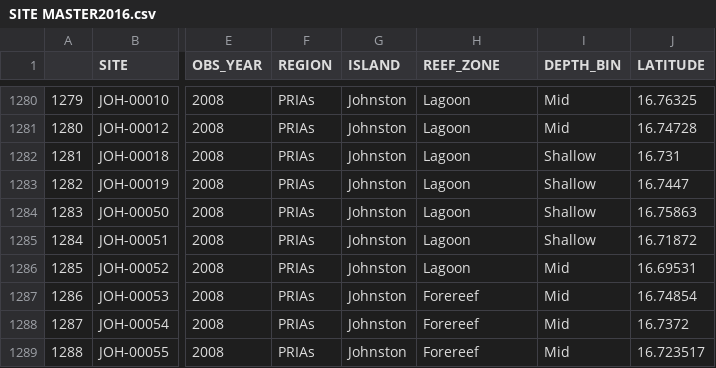
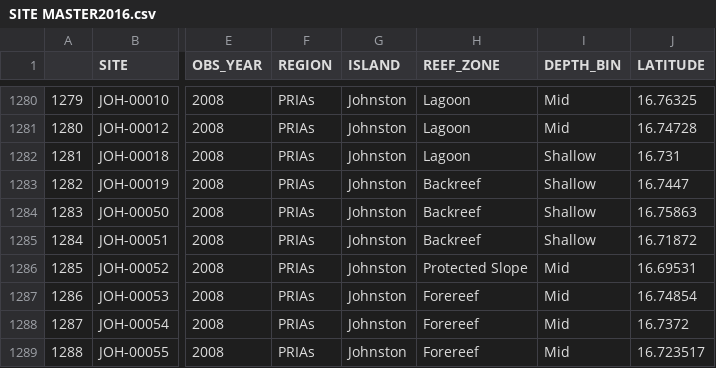
Before and after one commit to fish-crep/fish-paste, a CSV file: data/SITE MASTER2016.csv, drawn as a sheet; only a part is shown, gaps mark what is left out; the diff names each change by its address in the sheet, - before the commit and + after, or states it on an @@ line.

Commit message:
JOH 2008 reef-zones updated
JOH 2008 Reef-zones updated … need to eventually update Oracle files
too.

```diff
--- a/data/SITE MASTER2016.csv
+++ b/data/SITE MASTER2016.csv
-H1283:H1285 (REEF_ZONE): Lagoon
+H1283:H1285 (REEF_ZONE): Backreef
-H1286 (REEF_ZONE): Lagoon
+H1286 (REEF_ZONE): Protected Slope
```
